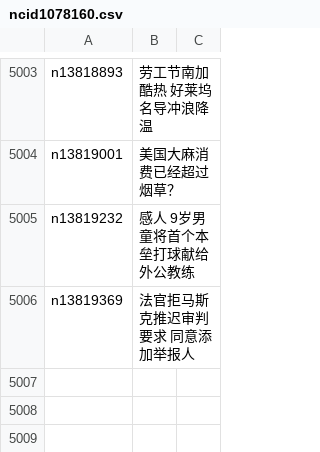
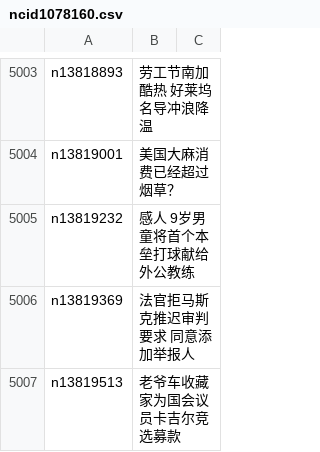
Before and after one commit to easy2view/epoch-news, a CSV file: indexes/ncid1078160.csv, drawn as a sheet; only a part is shown, gaps mark what is left out; the diff names each change by its address in the sheet, - before the commit and + after, or states it on an @@ line.

```diff
--- a/indexes/ncid1078160.csv
+++ b/indexes/ncid1078160.csv
+row 5007: n13819513 | 老爷车收藏家为国会议员卡吉尔竞选募款
```
Also changed, not shown: indexes/ncid1078158.csv, indexes/ncid1078159.csv, 57 other files.
